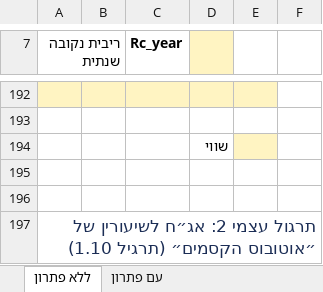
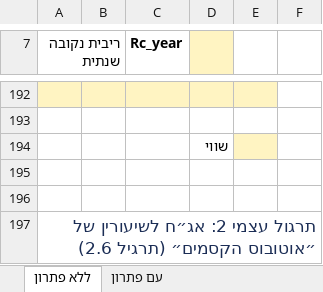
Before and after one commit to shaytsaban/advanced-finance-for-accountants, an Excel workbook: materials/lesson-2-appendix.xlsx, sheet ללא פתרון, drawn as a sheet; only a part is shown, gaps mark what is left out; values as stored, in another font and other column widths than the file's, no borders; the diff covers the shown part only; the diff names each change by its address in the sheet, - before the commit and + after, or states it on an @@ line.

```diff
--- a/materials/lesson-2-appendix.xlsx (sheet ללא פתרון)
+++ b/materials/lesson-2-appendix.xlsx (sheet ללא פתרון)
-A197 (ריבית נקובה שנתית): …הקסמים״ (תרגיל 1.10)
+A197 (ריבית נקובה שנתית): …הקסמים״ (תרגיל 2.6)
```
Also changed, not shown: 9 edited cells elsewhere in this sheet, sheet עם פתרון, lectures/lecture-1/solutions-1.xlsx, lectures/lecture-2/solutions-2.xlsx, 32 other files.
